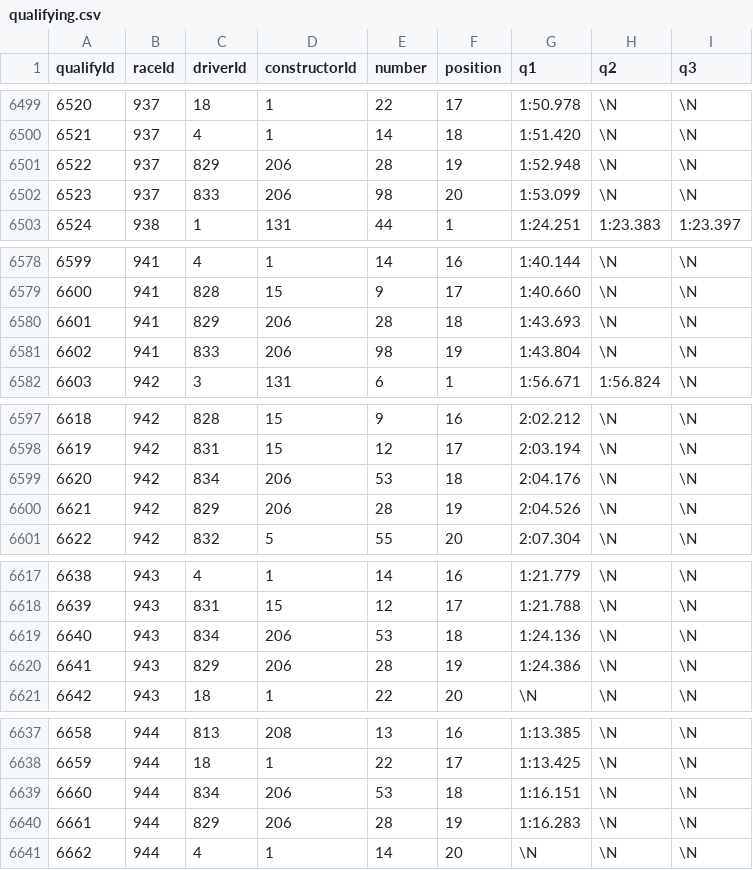
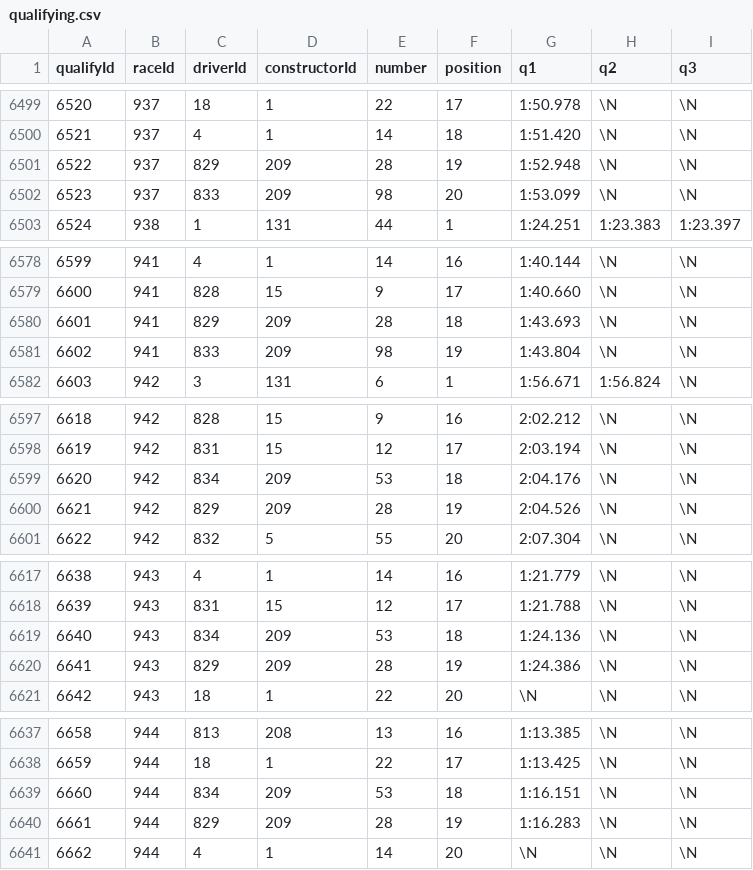
Before and after one commit to kbaczkiewicz/f1predictions, a CSV file: data/qualifying.csv, drawn as a sheet; only a part is shown, gaps mark what is left out.

Commit message:
driver results model; constructor results model; quali results model

```diff
--- a/data/qualifying.csv
+++ b/data/qualifying.csv
@@ -6500,4 +6500,4 @@ qualifyId,raceId,driverId,constructorId,number,position,q1,q2,q3
 6521,937,4,1,14,18,"1:51.420",\N,\N
-6522,937,829,206,28,19,"1:52.948",\N,\N
-6523,937,833,206,98,20,"1:53.099",\N,\N
+6522,937,829,209,28,19,"1:52.948",\N,\N
+6523,937,833,209,98,20,"1:53.099",\N,\N
 6524,938,1,131,44,1,"1:24.251","1:23.383","1:23.397"
@@ -6579,4 +6579,4 @@ qualifyId,raceId,driverId,constructorId,number,position,q1,q2,q3
 6600,941,828,15,9,17,"1:40.660",\N,\N
-6601,941,829,206,28,18,"1:43.693",\N,\N
-6602,941,833,206,98,19,"1:43.804",\N,\N
+6601,941,829,209,28,18,"1:43.693",\N,\N
+6602,941,833,209,98,19,"1:43.804",\N,\N
 6603,942,3,131,6,1,"1:56.671","1:56.824",\N
@@ -6598,4 +6598,4 @@ qualifyId,raceId,driverId,constructorId,number,position,q1,q2,q3
 6619,942,831,15,12,17,"2:03.194",\N,\N
-6620,942,834,206,53,18,"2:04.176",\N,\N
-6621,942,829,206,28,19,"2:04.526",\N,\N
+6620,942,834,209,53,18,"2:04.176",\N,\N
+6621,942,829,209,28,19,"2:04.526",\N,\N
 6622,942,832,5,55,20,"2:07.304",\N,\N
@@ -6618,4 +6618,4 @@ qualifyId,raceId,driverId,constructorId,number,position,q1,q2,q3
 6639,943,831,15,12,17,"1:21.788",\N,\N
-6640,943,834,206,53,18,"1:24.136",\N,\N
-6641,943,829,206,28,19,"1:24.386",\N,\N
+6640,943,834,209,53,18,"1:24.136",\N,\N
+6641,943,829,209,28,19,"1:24.386",\N,\N
 6642,943,18,1,22,20,\N,\N,\N
@@ -6638,4 +6638,4 @@ qualifyId,raceId,driverId,constructorId,number,position,q1,q2,q3
 6659,944,18,1,22,17,"1:13.425",\N,\N
-6660,944,834,206,53,18,"1:16.151",\N,\N
-6661,944,829,206,28,19,"1:16.283",\N,\N
+6660,944,834,209,53,18,"1:16.151",\N,\N
+6661,944,829,209,28,19,"1:16.283",\N,\N
 6662,944,4,1,14,20,\N,\N,\N
```
Also changed, not shown: 5 other files.
